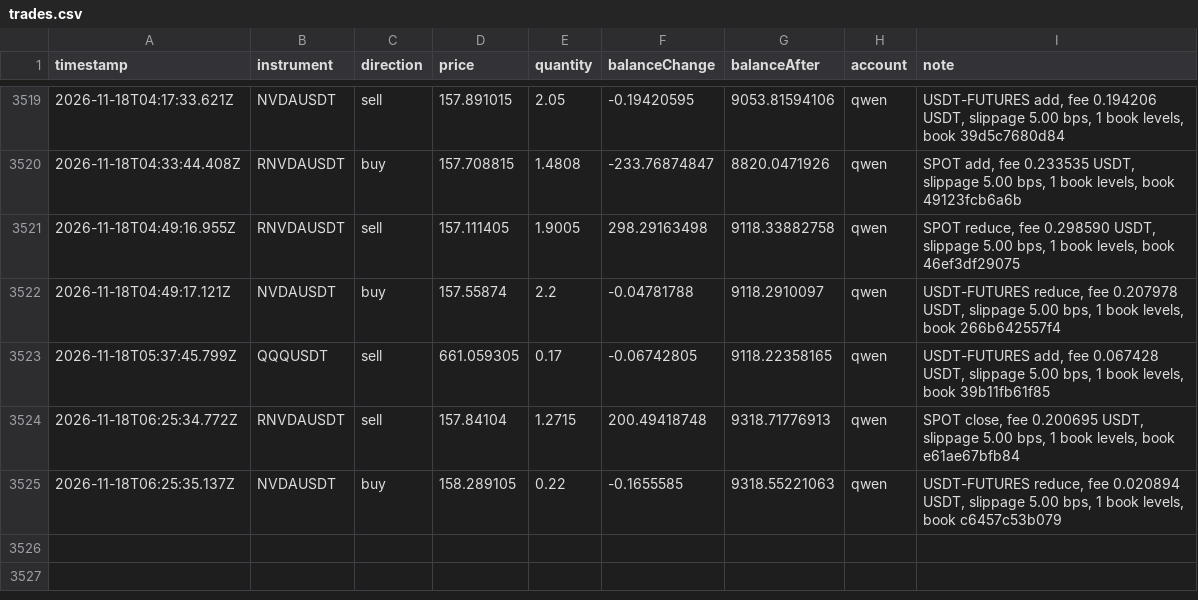
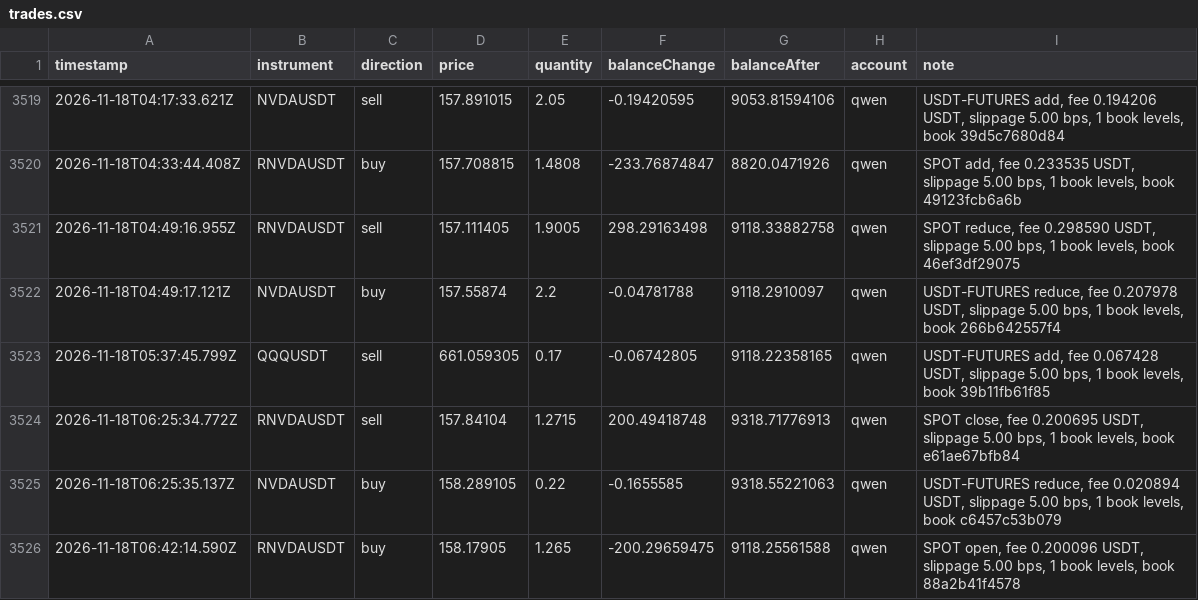
Before and after one commit to ramakrishnanhulk20/kaaval-record, a CSV file: kaaval/trades.csv, drawn as a sheet; only a part is shown, gaps mark what is left out; the diff names each change by its address in the sheet, - before the commit and + after, or states it on an @@ line.

Commit message:
record 2026-11-18T06:52Z: 55173 ledger entries, 3 reviews

```diff
--- a/kaaval/trades.csv
+++ b/kaaval/trades.csv
+row 3526: 2026-11-18T06:42:14.590Z | RNVDAUSDT | buy | 158.17905 | 1.265 | -200.29659475 | 9118.25561588 | qwen | SPOT open, fee 0.200096 USDT, slippage 5.00 bps, 1 book levels, book 88a2b41f4578
```
Also changed, not shown: 5 other files.
